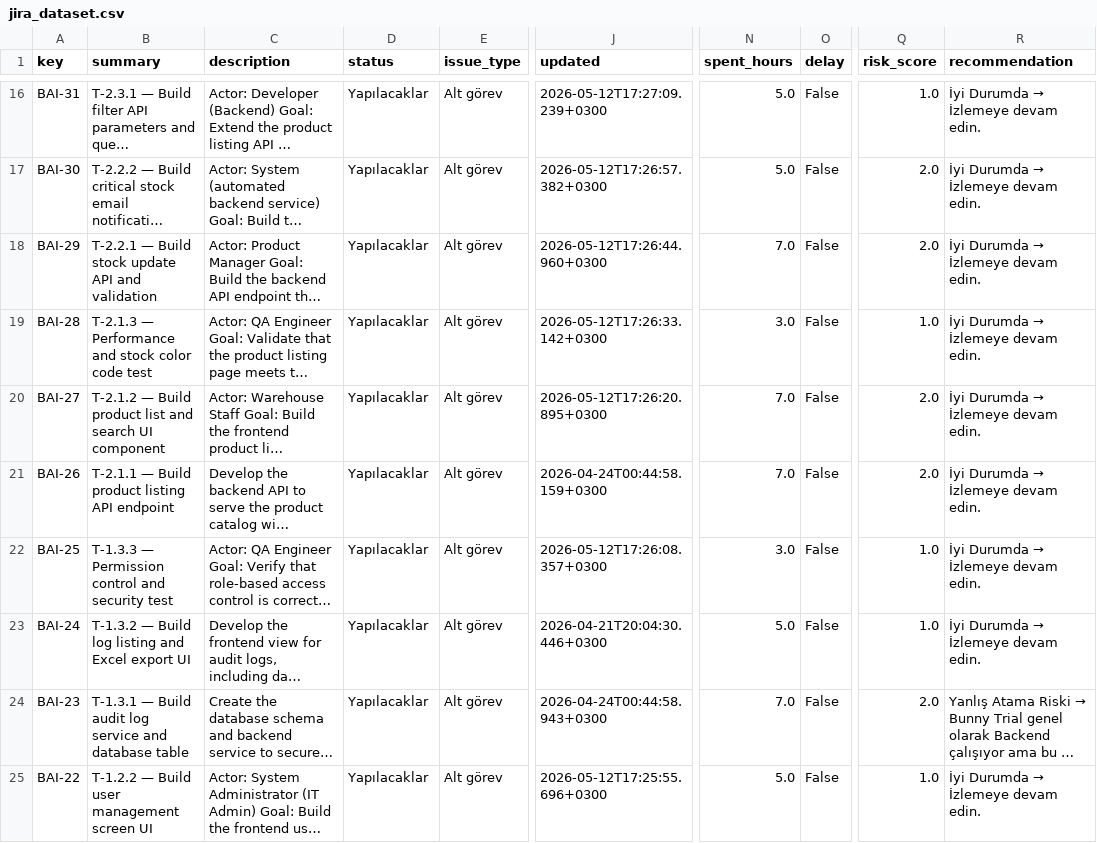
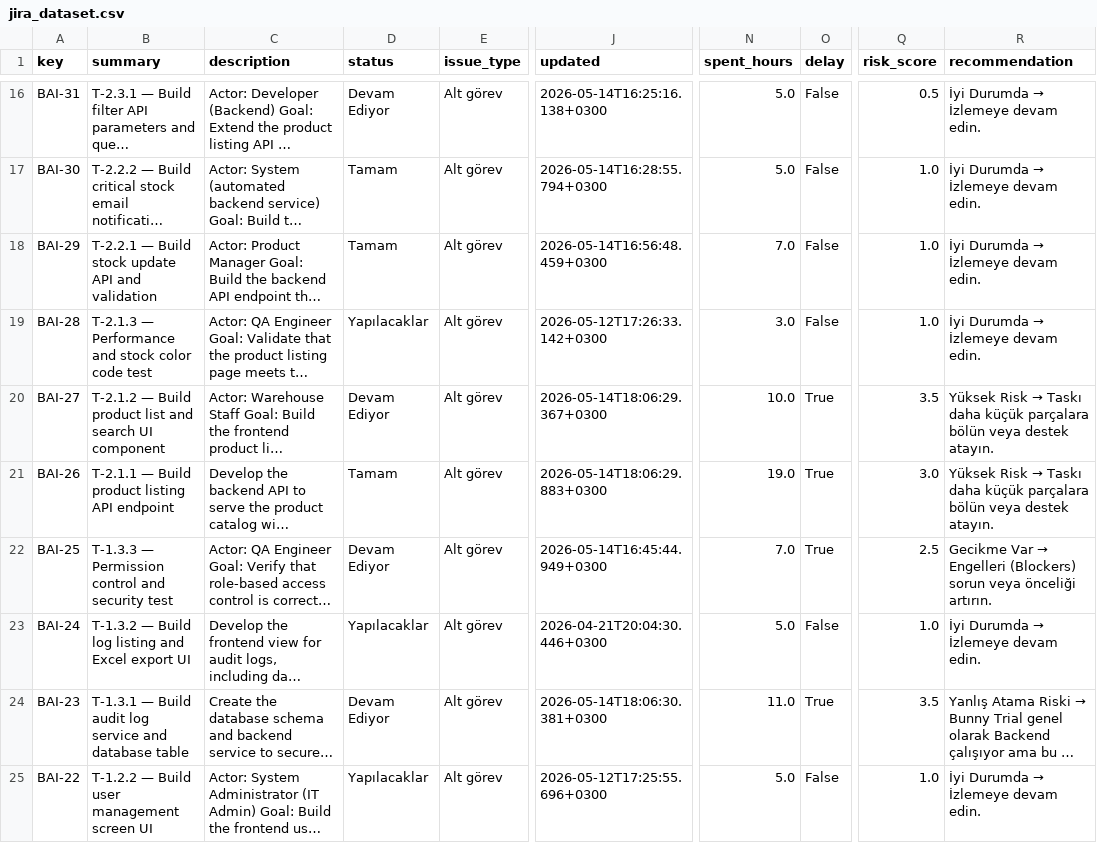
Before and after one commit to Selininan/AI-Enhanced-Project-Management-with-Jira-and-Agile-Methodology, a CSV file: jira_dataset.csv, drawn as a sheet; only a part is shown, gaps mark what is left out; long unchanged cells end in …; the diff covers the shown part only; the diff names each change by its address in the sheet, - before the commit and + after, or states it on an @@ line.

```diff
--- a/jira_dataset.csv
+++ b/jira_dataset.csv
-D16 (status): Yapılacaklar
+D16 (status): Devam Ediyor
-J16 (updated): 2026-05-12T17:27:09.239+0300
+J16 (updated): 2026-05-14T16:25:16.138+0300
-Q16 (risk_score): 1.0
+Q16 (risk_score): 0.5
-D17:D18 (status): Yapılacaklar
+D17:D18 (status): Tamam
-J17 (updated): 2026-05-12T17:26:57.382+0300
+J17 (updated): 2026-05-14T16:28:55.794+0300
-Q17:Q18 (risk_score): 2.0
+Q17:Q18 (risk_score): 1.0
-J18 (updated): 2026-05-12T17:26:44.960+0300
+J18 (updated): 2026-05-14T16:56:48.459+0300
-D20 (status): Yapılacaklar
+D20 (status): Devam Ediyor
-J20 (updated): 2026-05-12T17:26:20.895+0300
+J20 (updated): 2026-05-14T18:06:29.367+0300
-N20 (spent_hours): 7.0
+N20 (spent_hours): 10.0
-O20:O22 (delay): False
+O20:O22 (delay): True
-Q20 (risk_score): 2.0
+Q20 (risk_score): 3.5
@@ R20:R21 (recommendation): İyi Durumda → İzlemeye devam edin. → Yüksek Risk → Taskı daha küçük parçalara bölün veya destek atayın. @@
-D21 (status): Yapılacaklar
+D21 (status): Tamam
-J21 (updated): 2026-04-24T00:44:58.159+0300
+J21 (updated): 2026-05-14T18:06:29.883+0300
-N21 (spent_hours): 7.0
+N21 (spent_hours): 19.0
-Q21 (risk_score): 2.0
+Q21 (risk_score): 3.0
-D22 (status): Yapılacaklar
+D22 (status): Devam Ediyor
-J22 (updated): 2026-05-12T17:26:08.357+0300
+J22 (updated): 2026-05-14T16:45:44.949+0300
-N22 (spent_hours): 3.0
+N22 (spent_hours): 7.0
-Q22 (risk_score): 1.0
+Q22 (risk_score): 2.5
@@ R22 (recommendation): İyi Durumda → İzlemeye devam edin. → Gecikme Var → Engelleri (Blockers) sorun veya önceliği artırın. @@
-D24 (status): Yapılacaklar
+D24 (status): Devam Ediyor
-J24 (updated): 2026-04-24T00:44:58.943+0300
+J24 (updated): 2026-05-14T18:06:30.381+0300
-N24 (spent_hours): 7.0
+N24 (spent_hours): 11.0
-O24 (delay): False
+O24 (delay): True
-Q24 (risk_score): 2.0
+Q24 (risk_score): 3.5
```
Also changed, not shown: 76 edited cells elsewhere in this file, 3 other files.
